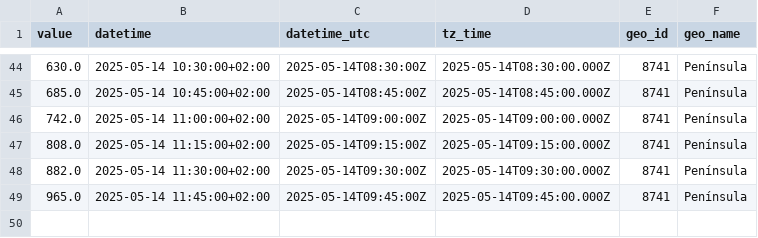
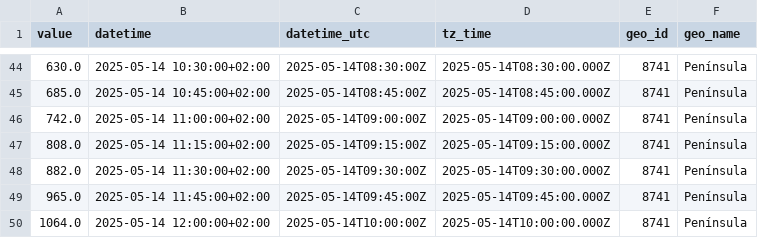
Before and after one commit to Amir-Torbati/15min_solar_generation_Spain, a CSV file: data/2025-05-14.csv, drawn as a sheet; only a part is shown, gaps mark what is left out.

```diff
--- a/data/2025-05-14.csv
+++ b/data/2025-05-14.csv
@@ -49 +49,2 @@ value,datetime,datetime_utc,tz_time,geo_id,geo_name
 965.0,2025-05-14 11:45:00+02:00,2025-05-14T09:45:00Z,2025-05-14T09:45:00.000Z,8741,Península
+1064.0,2025-05-14 12:00:00+02:00,2025-05-14T10:00:00Z,2025-05-14T10:00:00.000Z,8741,Península
```
